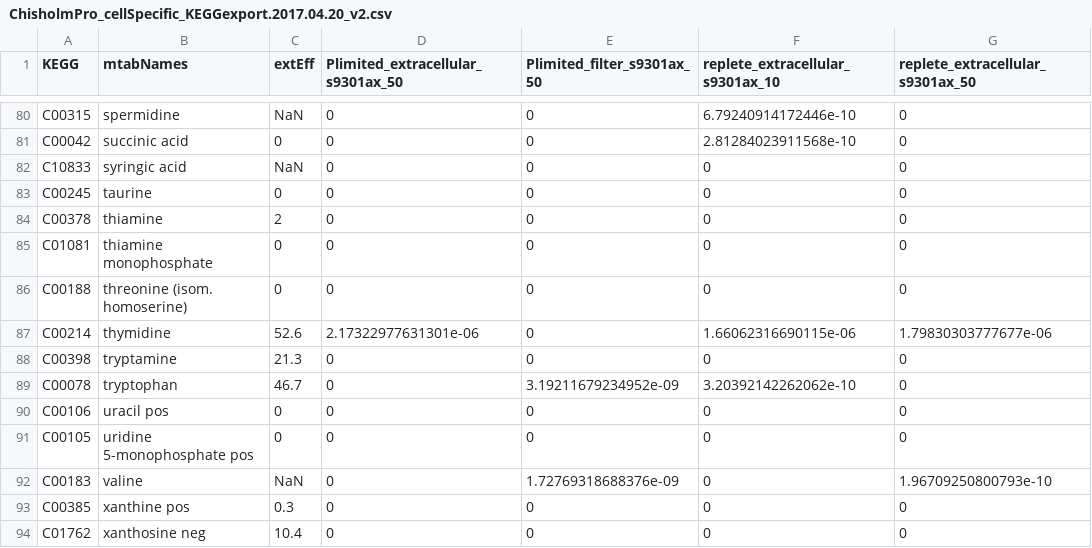
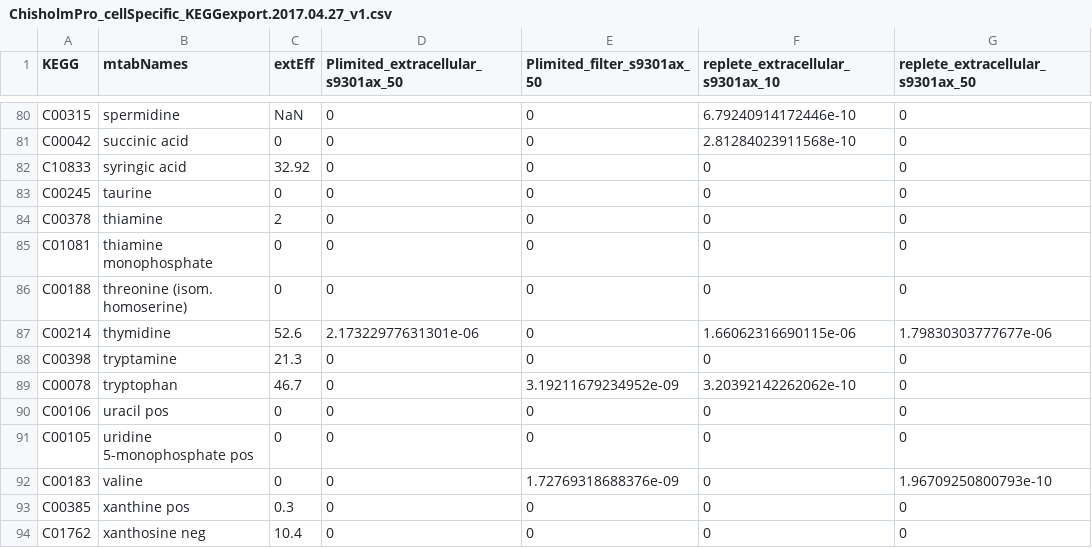
Before and after one commit to redbluewater/Pro_mtabs, a CSV file: ChisholmPro_cellSpecific_KEGGexport.2017.04.27_v1.csv (was ChisholmPro_cellSpecific_KEGGexport.2017.04.20_v2.csv), drawn as a sheet; only a part is shown, gaps mark what is left out; the diff covers the shown part only; the diff names each change by its address in the sheet, - before the commit and + after, or states it on an @@ line.

```diff
--- a/ChisholmPro_cellSpecific_KEGGexport.2017.04.20_v2.csv
+++ b/ChisholmPro_cellSpecific_KEGGexport.2017.04.27_v1.csv
-C82 (extEff): NaN
+C82 (extEff): 32.92
-C92 (extEff): NaN
+C92 (extEff): 0
```
Also changed, not shown: 25 edited cells elsewhere in this file, 53 other files.
